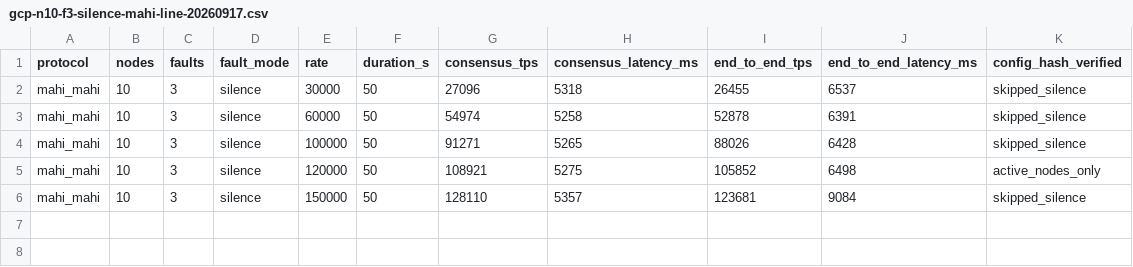
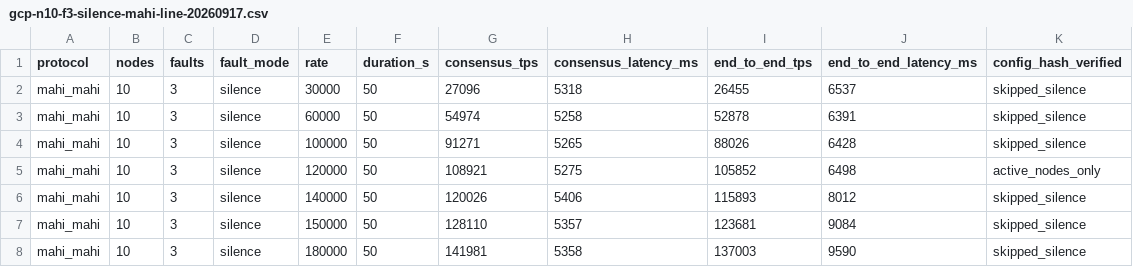
Before and after one commit to TH-Chou/NovelDAG, a CSV file: benchmark/csv_plots/gcp-n10-f3-silence-mahi-line-20260917.csv, drawn as a sheet; the diff names each change by its address in the sheet, - before the commit and + after, or states it on an @@ line.

Commit message:
Add Mahi-Mahi f3 silence high-load points

```diff
--- a/benchmark/csv_plots/gcp-n10-f3-silence-mahi-line-20260917.csv
+++ b/benchmark/csv_plots/gcp-n10-f3-silence-mahi-line-20260917.csv
+row 6: mahi_mahi | 10 | 3 | silence | 140000 | 50 | 120026 | 5406 | 115893 | 8012 | skipped_silence
+row 8: mahi_mahi | 10 | 3 | silence | 180000 | 50 | 141981 | 5358 | 137003 | 9590 | skipped_silence
```
Also changed, not shown: 5 other files.
